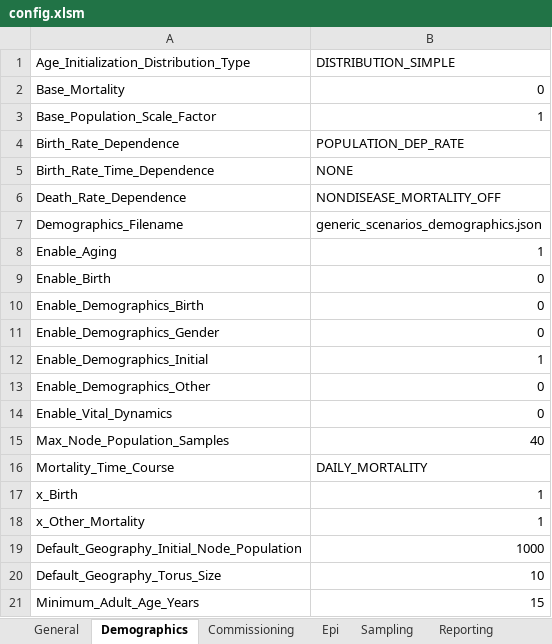
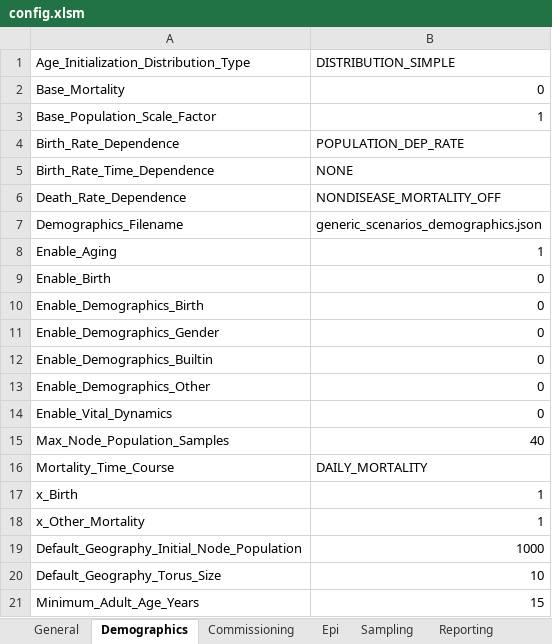
Before and after one commit to InstituteforDiseaseModeling/EMOD-Typhoid, an Excel workbook: Regression/Scenarios/Generic/08_SIS/config.xlsm, sheet Demographics, drawn as a sheet; values as stored, in another font and other column widths than the file's, no borders; removed rows and columns are numbered as before the commit, all else as after; the diff names each change by its address in the sheet, - before the commit and + after, or states it on an @@ line.

Commit message:
1 xlsm file somehow escaped the batch script.

```diff
--- a/Regression/Scenarios/Generic/08_SIS/config.xlsm (sheet Demographics)
+++ b/Regression/Scenarios/Generic/08_SIS/config.xlsm (sheet Demographics)
-row 12: Enable_Demographics_Initial | 1
+row 12: Enable_Demographics_Builtin | 0
```
